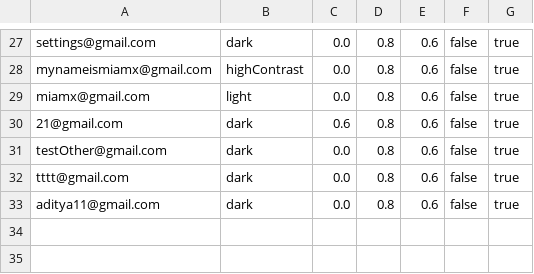
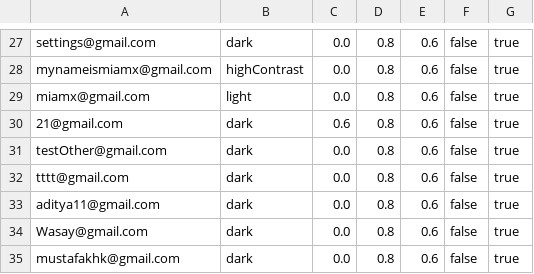
Before and after one commit to aditya-66s/RevisionAssistant, a CSV file: files/settings.csv, drawn as a sheet; only a part is shown, gaps mark what is left out; the diff names each change by its address in the sheet, - before the commit and + after, or states it on an @@ line.

```diff
--- a/files/settings.csv
+++ b/files/settings.csv
+row 34: Wasay@gmail.com | dark | 0.0 | 0.8 | 0.6 | false | true
+row 35: mustafakhk@gmail.com | dark | 0.0 | 0.8 | 0.6 | false | true
```
Also changed, not shown: files/users.csv, 11 other files.
